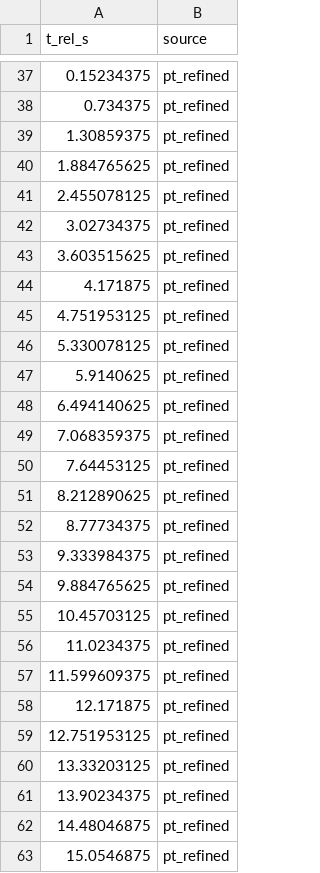
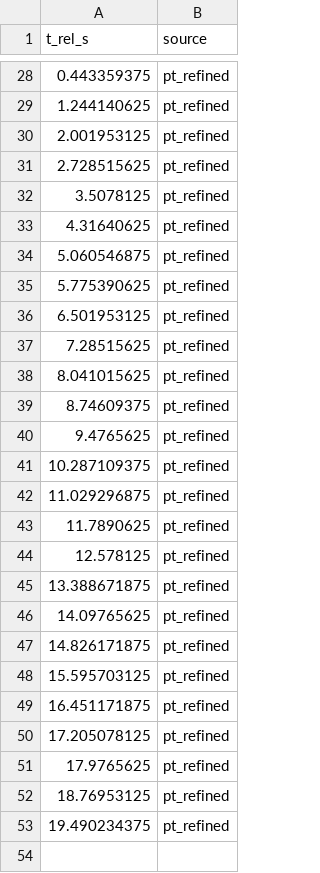
Before and after one commit to zengzhengcheng/wearable-ecg-imu-heat-production, a CSV file: reference_results/supplementary/signal_quality_rpeaks.csv, drawn as a sheet; only a part is shown, gaps mark what is left out; the diff covers the shown part only.

```diff
--- a/reference_results/supplementary/signal_quality_rpeaks.csv
+++ b/reference_results/supplementary/signal_quality_rpeaks.csv
@@ -37,27 +28,26 @@ t_rel_s,source
-0.15234375,pt_refined
-0.734375,pt_refined
-1.30859375,pt_refined
-1.884765625,pt_refined
-2.455078125,pt_refined
-3.02734375,pt_refined
-3.603515625,pt_refined
-4.171875,pt_refined
-4.751953125,pt_refined
-5.330078125,pt_refined
-5.9140625,pt_refined
-6.494140625,pt_refined
-7.068359375,pt_refined
-7.64453125,pt_refined
-8.212890625,pt_refined
-8.77734375,pt_refined
-9.333984375,pt_refined
-9.884765625,pt_refined
-10.45703125,pt_refined
-11.0234375,pt_refined
-11.599609375,pt_refined
-12.171875,pt_refined
-12.751953125,pt_refined
-13.33203125,pt_refined
-13.90234375,pt_refined
-14.48046875,pt_refined
-15.0546875,pt_refined
+0.443359375,pt_refined
+1.244140625,pt_refined
+2.001953125,pt_refined
+2.728515625,pt_refined
+3.5078125,pt_refined
+4.31640625,pt_refined
+5.060546875,pt_refined
+5.775390625,pt_refined
+6.501953125,pt_refined
+7.28515625,pt_refined
+8.041015625,pt_refined
+8.74609375,pt_refined
+9.4765625,pt_refined
+10.287109375,pt_refined
+11.029296875,pt_refined
+11.7890625,pt_refined
+12.578125,pt_refined
+13.388671875,pt_refined
+14.09765625,pt_refined
+14.826171875,pt_refined
+15.595703125,pt_refined
+16.451171875,pt_refined
+17.205078125,pt_refined
+17.9765625,pt_refined
+18.76953125,pt_refined
+19.490234375,pt_refined
```
Also changed, not shown: 17 removed rows and 26 edited cells elsewhere in this file, reference_results/supplementary/signal_quality_ecg.csv, reference_results/supplementary/signal_quality_imu.csv, 19 other files.
